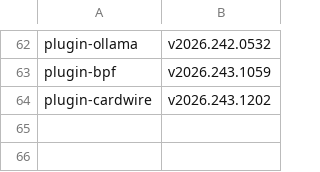
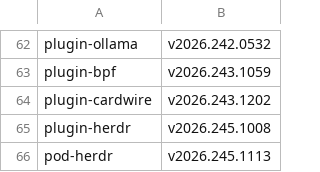
Before and after one commit to opencharly/docs, a TSV file: .github/docs-corpus/pins.tsv, drawn as a sheet; only a part is shown, gaps mark what is left out.

Commit message:
docs: herdr plugin + stack pages (marketplace advance, charly pin bump, wiring fix) (#110)
* docs: herdr plugin + stack pages — marketplace advance, charly pin bump, wiring fix

- marketplace submodule advanced (3d48f74: herdr + herdr-box skills)
- charly CI-time pin a31f76d7 → afb1c5a9
- pins.tsv += plugin-herdr v2026.245.1008 + pod-herdr v2026.245.1113
- build_wiring.py: pod-* refs use the root manifest path (they were mapped
  to candy/<name>; the herdr box pin advanced to the cross-ref-fixed tag so
  the docs resolution chain resolves cleanly)
- regenerated: herdr + herdr-box recipes, cli/herdr, the plugin/candy/box
  reference pages (793 recipe / 107 plugin / 54 cli / 500 candy / 124 box)

* ci: refresh the comment about the pinned charly commit (R5/B5 — stale 5716706651 reference)

---------

Co-authored-by: atrawog <atrawog@users.noreply.github.com>

```diff
--- a/.github/docs-corpus/pins.tsv
+++ b/.github/docs-corpus/pins.tsv
@@ -64 +64,3 @@ plugin-bpf	v2026.243.1059
 plugin-cardwire	v2026.243.1202
+plugin-herdr	v2026.245.1008
+pod-herdr	v2026.245.1113
```
Also changed, not shown: 11 other files.
